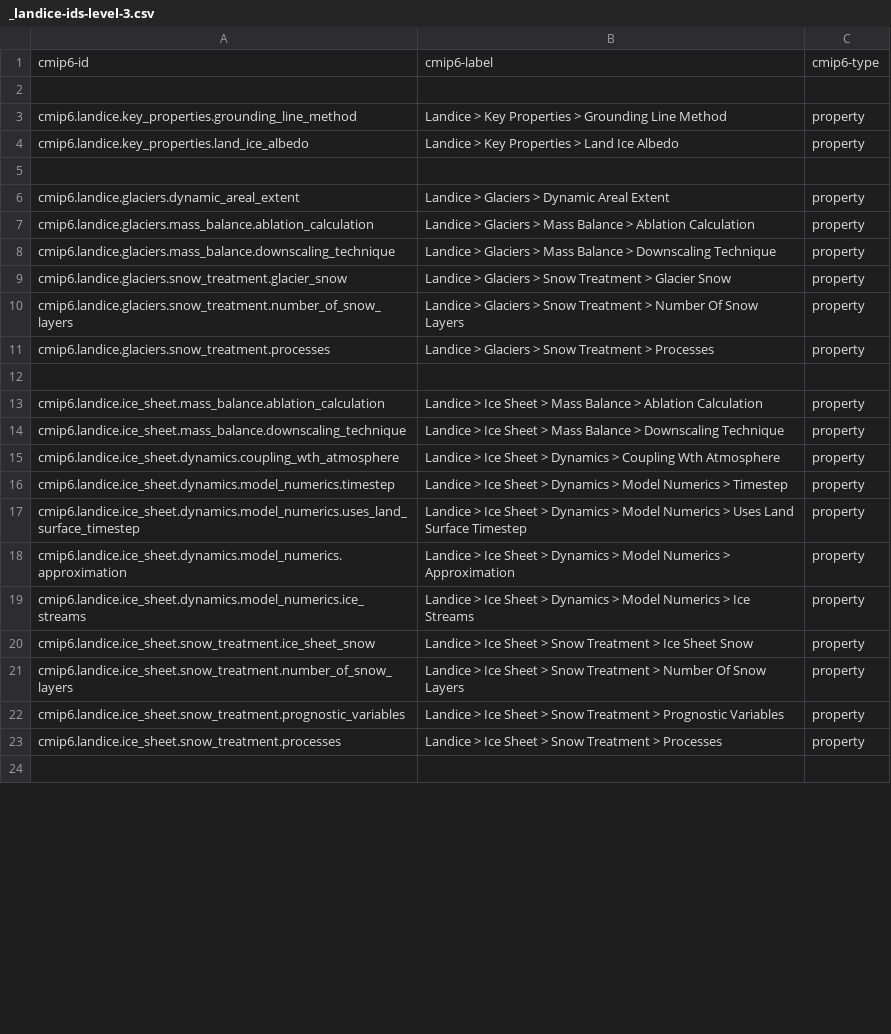
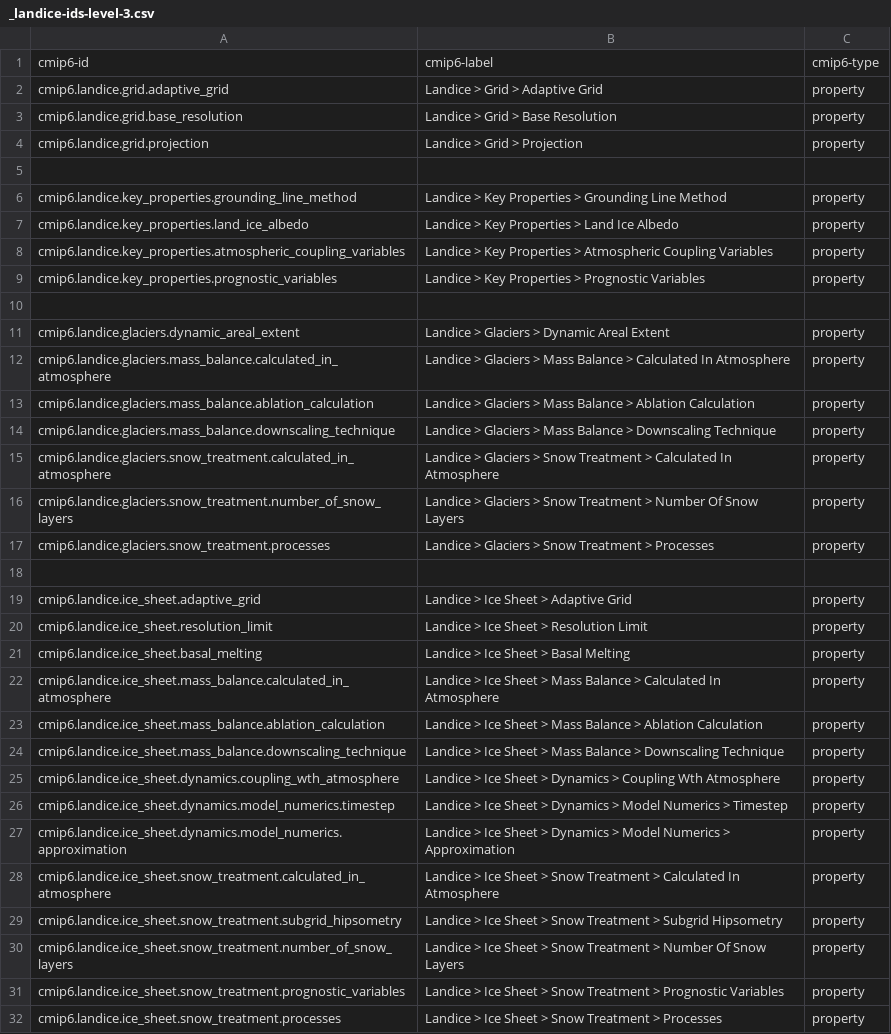
Before and after one commit to ES-DOC/cmip6-specializations-landice, a CSV file: _landice-ids-level-3.csv, drawn as a sheet; only a part is shown; the shorter side is filled out with more unchanged rows; the diff covers the shown part only.

```diff
--- a/_landice-ids-level-3.csv
+++ b/_landice-ids-level-3.csv
@@ -1,2 +1,5 @@
 cmip6-id, cmip6-label, cmip6-type
+cmip6.landice.grid.adaptive_grid, Landice > Grid > Adaptive Grid, property
+cmip6.landice.grid.base_resolution, Landice > Grid > Base Resolution, property
+cmip6.landice.grid.projection, Landice > Grid > Projection, property
 , ,
@@ -4,7 +7,10 @@ cmip6.landice.key_properties.grounding_line_method, Landice > Key Properties > G
 cmip6.landice.key_properties.land_ice_albedo, Landice > Key Properties > Land Ice Albedo, property
+cmip6.landice.key_properties.atmospheric_coupling_variables, Landice > Key Properties > Atmospheric Coupling Variables, property
+cmip6.landice.key_properties.prognostic_variables, Landice > Key Properties > Prognostic Variables, property
 , ,
 cmip6.landice.glaciers.dynamic_areal_extent, Landice > Glaciers > Dynamic Areal Extent, property
+cmip6.landice.glaciers.mass_balance.calculated_in_atmosphere, Landice > Glaciers > Mass Balance > Calculated In Atmosphere, property
 cmip6.landice.glaciers.mass_balance.ablation_calculation, Landice > Glaciers > Mass Balance > Ablation Calculation, property
 cmip6.landice.glaciers.mass_balance.downscaling_technique, Landice > Glaciers > Mass Balance > Downscaling Technique, property
-cmip6.landice.glaciers.snow_treatment.glacier_snow, Landice > Glaciers > Snow Treatment > Glacier Snow, property
+cmip6.landice.glaciers.snow_treatment.calculated_in_atmosphere, Landice > Glaciers > Snow Treatment > Calculated In Atmosphere, property
 cmip6.landice.glaciers.snow_treatment.number_of_snow_layers, Landice > Glaciers > Snow Treatment > Number Of Snow Layers, property
@@ -12,2 +18,6 @@ cmip6.landice.glaciers.snow_treatment.processes, Landice > Glaciers > Snow Treat
 , ,
+cmip6.landice.ice_sheet.adaptive_grid, Landice > Ice Sheet > Adaptive Grid, property
+cmip6.landice.ice_sheet.resolution_limit, Landice > Ice Sheet > Resolution Limit, property
+cmip6.landice.ice_sheet.basal_melting, Landice > Ice Sheet > Basal Melting, property
+cmip6.landice.ice_sheet.mass_balance.calculated_in_atmosphere, Landice > Ice Sheet > Mass Balance > Calculated In Atmosphere, property
 cmip6.landice.ice_sheet.mass_balance.ablation_calculation, Landice > Ice Sheet > Mass Balance > Ablation Calculation, property
@@ -16,6 +26,5 @@ cmip6.landice.ice_sheet.dynamics.coupling_wth_atmosphere, Landice > Ice Sheet >
 cmip6.landice.ice_sheet.dynamics.model_numerics.timestep, Landice > Ice Sheet > Dynamics > Model Numerics > Timestep, property
-cmip6.landice.ice_sheet.dynamics.model_numerics.uses_land_surface_timestep, Landice > Ice Sheet > Dynamics > Model Numerics > Uses Land Surface Timestep, property
 cmip6.landice.ice_sheet.dynamics.model_numerics.approximation, Landice > Ice Sheet > Dynamics > Model Numerics > Approximation, property
-cmip6.landice.ice_sheet.dynamics.model_numerics.ice_streams, Landice > Ice Sheet > Dynamics > Model Numerics > Ice Streams, property
-cmip6.landice.ice_sheet.snow_treatment.ice_sheet_snow, Landice > Ice Sheet > Snow Treatment > Ice Sheet Snow, property
+cmip6.landice.ice_sheet.snow_treatment.calculated_in_atmosphere, Landice > Ice Sheet > Snow Treatment > Calculated In Atmosphere, property
+cmip6.landice.ice_sheet.snow_treatment.subgrid_hipsometry, Landice > Ice Sheet > Snow Treatment > Subgrid Hipsometry, property
 cmip6.landice.ice_sheet.snow_treatment.number_of_snow_layers, Landice > Ice Sheet > Snow Treatment > Number Of Snow Layers, property
```
Also changed, not shown: 4 added rows and 4 edited cells elsewhere in this file, 6 other files.
